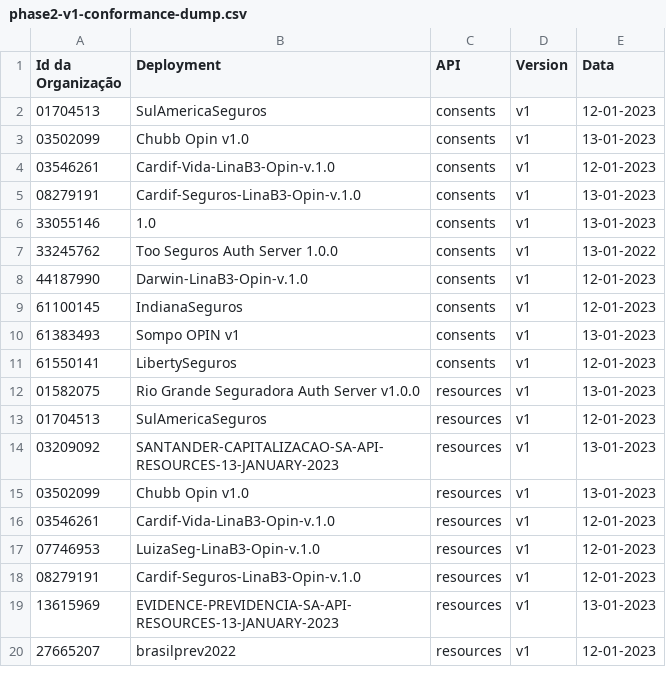
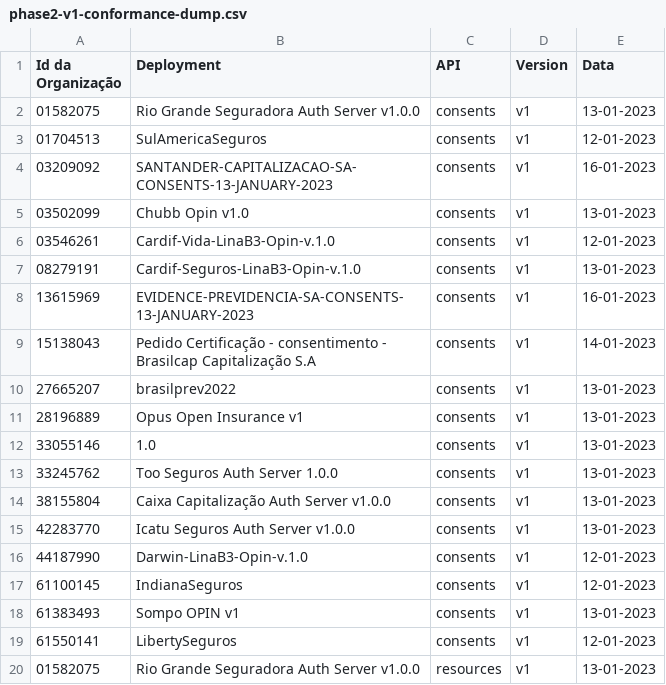
Before and after one commit to br-openinsurance/Conformance, a CSV file: results/phase2/v1/phase2-v1-conformance-dump.csv, drawn as a sheet; only a part is shown; the shorter side is filled out with more unchanged rows.

```diff
--- a/results/phase2/v1/phase2-v1-conformance-dump.csv
+++ b/results/phase2/v1/phase2-v1-conformance-dump.csv
@@ -1,3 +1,5 @@
 Id da Organização,Deployment,API,Version,Data
+01582075,Rio Grande Seguradora Auth Server v1.0.0,consents,v1,13-01-2023
 01704513,SulAmericaSeguros,consents,v1,12-01-2023
+03209092,SANTANDER-CAPITALIZACAO-SA-CONSENTS-13-JANUARY-2023,consents,v1,16-01-2023
 03502099,Chubb Opin v1.0,consents,v1,13-01-2023
@@ -5,4 +7,10 @@ Id da Organização,Deployment,API,Version,Data
 08279191,Cardif-Seguros-LinaB3-Opin-v.1.0,consents,v1,13-01-2023
+13615969,EVIDENCE-PREVIDENCIA-SA-CONSENTS-13-JANUARY-2023,consents,v1,16-01-2023
+15138043,Pedido Certificação - consentimento - Brasilcap Capitalização S.A,consents,v1,14-01-2023
+27665207,brasilprev2022,consents,v1,13-01-2023
+28196889,Opus Open Insurance v1,consents,v1,13-01-2023
 33055146,1.0,consents,v1,13-01-2023
-33245762,Too Seguros Auth Server 1.0.0,consents,v1,13-01-2022
+33245762,Too Seguros Auth Server 1.0.0,consents,v1,13-01-2023
+38155804,Caixa Capitalização Auth Server v1.0.0,consents,v1,13-01-2023
+42283770,Icatu Seguros Auth Server v1.0.0,consents,v1,13-01-2023
 44187990,Darwin-LinaB3-Opin-v.1.0,consents,v1,12-01-2023
```
Also changed, not shown: results/phase2/v1/phase2-v1-conformance-table.csv, results/phase2/v1/phase2-v1-data.csv, 1 other file.
